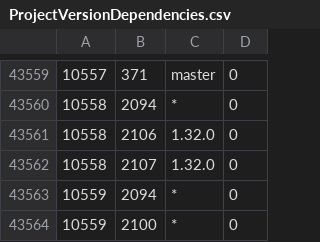
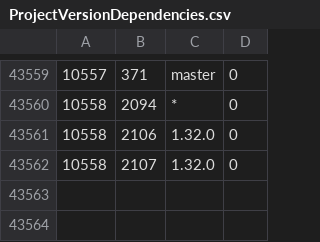
Before and after one commit to cppan/database, a CSV file: ProjectVersionDependencies.csv, drawn as a sheet; only a part is shown, gaps mark what is left out; the diff names each change by its address in the sheet, - before the commit and + after, or states it on an @@ line.

```diff
--- a/ProjectVersionDependencies.csv
+++ b/ProjectVersionDependencies.csv
-row 43563: 10559 | 2094 | * | 0
-row 43564: 10559 | 2100 | * | 0
```
Also changed, not shown: 1 other file.
